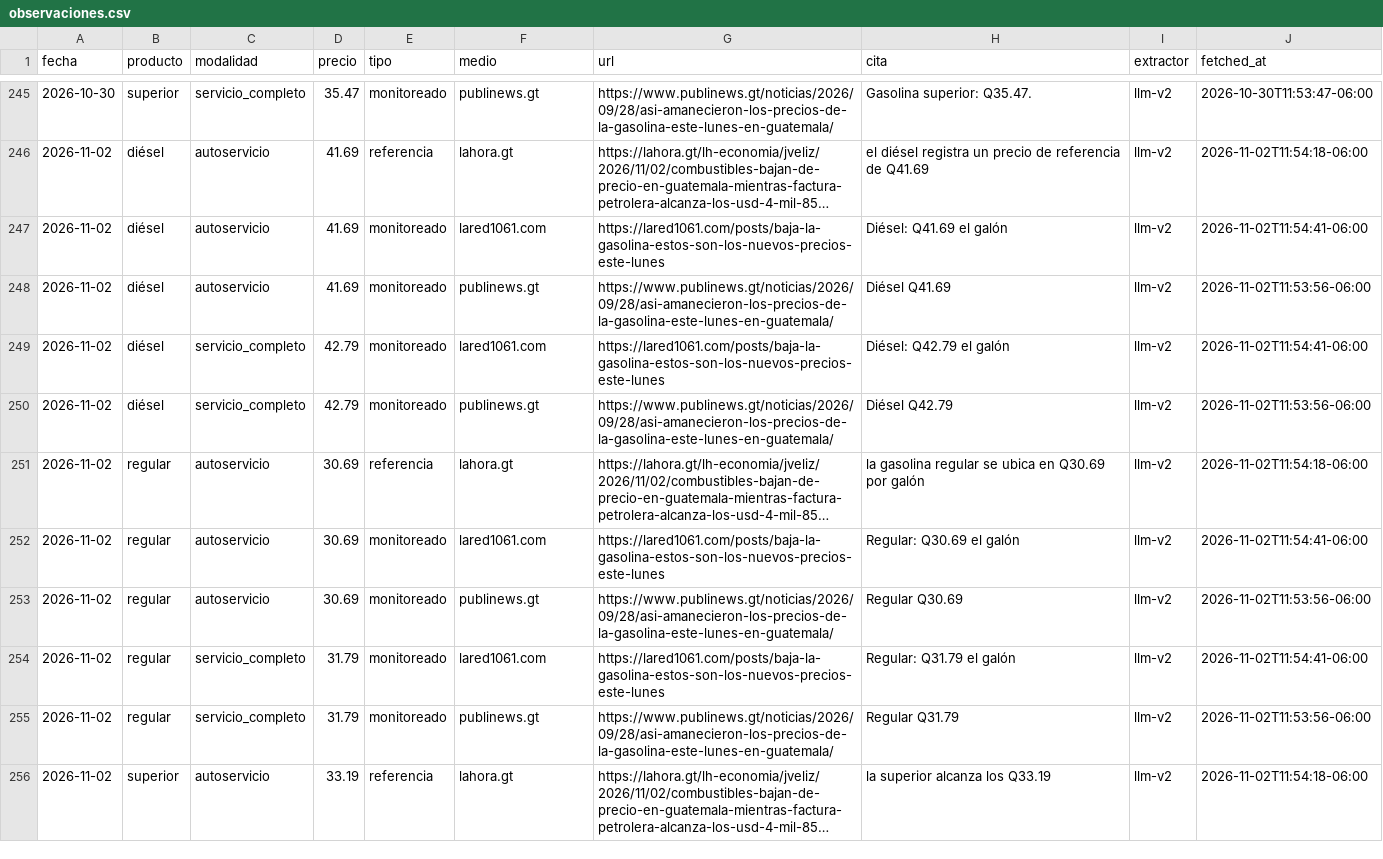
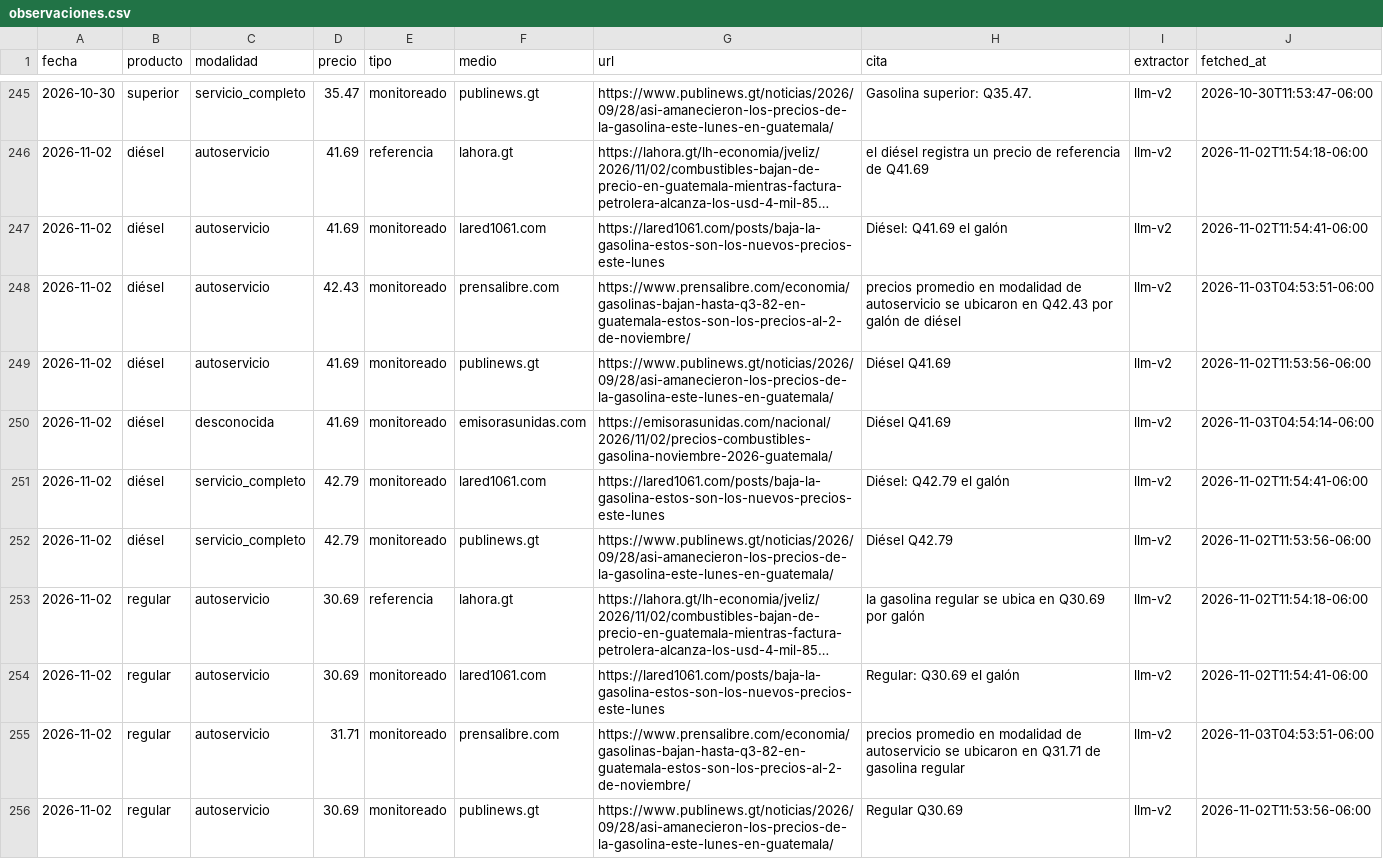
Before and after one commit to yartoorsdar/gasolina-gt, a CSV file: data/db/observaciones.csv, drawn as a sheet; only a part is shown, gaps mark what is left out; the shorter side is filled out with more unchanged rows; long unchanged cells end in …; the diff covers the shown part only; the diff names each change by its address in the sheet, - before the commit and + after, or states it on an @@ line.

```diff
--- a/data/db/observaciones.csv
+++ b/data/db/observaciones.csv
+row 248: 2026-11-02 | diésel | autoservicio | 42.43 | monitoreado | prensalibre.com | https://www.prensalibre.com/economia/gasolinas-bajan-hasta-q3-82-en-guatemala-estos-son-los-precios-al-2-de-noviembre/ | precios promedio en modalidad de autoservicio se ubicaron en Q42.43 por galón de diésel | llm-v2 | 2026-11-03T04:53:51-06:00
+row 250: 2026-11-02 | diésel | desconocida | 41.69 | monitoreado | emisorasunidas.com | https://emisorasunidas.com/nacional/2026/11/02/precios-combustibles-gasolina-noviembre-2026-guatemala/ | Diésel Q41.69 | llm-v2 | 2026-11-03T04:54:14-06:00
+row 255: 2026-11-02 | regular | autoservicio | 31.71 | monitoreado | prensalibre.com | https://www.prensalibre.com/economia/gasolinas-bajan-hasta-q3-82-en-guatemala-estos-son-los-precios-al-2-de-noviembre/ | precios promedio en modalidad de autoservicio se ubicaron en Q31.71 de gasolina regular | llm-v2 | 2026-11-03T04:53:51-06:00
```
Also changed, not shown: 3 added rows elsewhere in this file, data/db/articulos.csv, data/db/consenso.csv, 2 other files.
